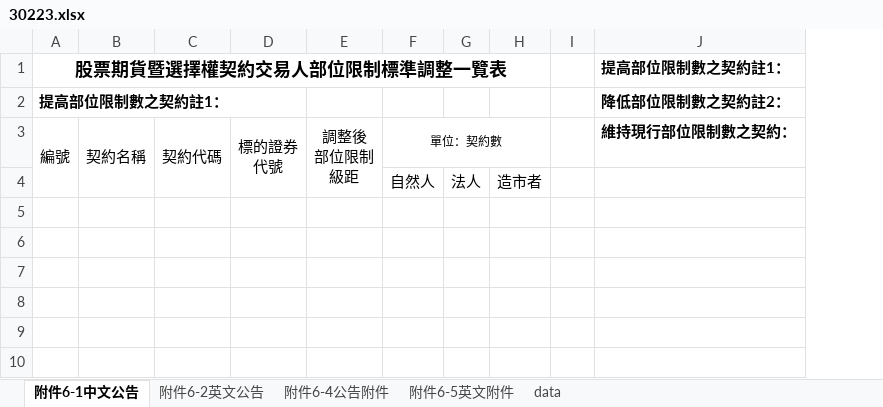
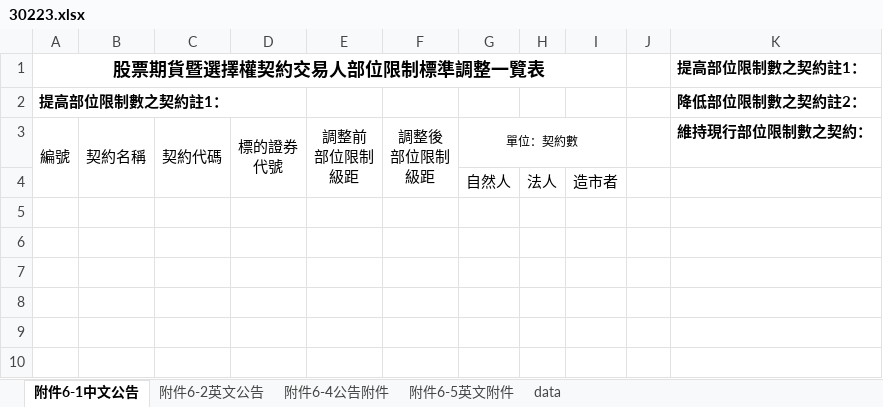
Before and after one commit to haotingchan/RekindlePhoenixCI, an Excel workbook: PhoenixCI/Excel_Template/30223.xlsx, sheet 附件6-1中文公告, drawn as a sheet; only a part is shown; values as stored, in another font and other column widths than the file's, no borders; ↵ is a line break in a cell; the diff names each change by its address in the sheet, - before the commit and + after, or states it on an @@ line.

Commit message:
[Modify] D30060/ 30060, 30223 template/ W30060/ W30223 by Lukas

```diff
--- a/PhoenixCI/Excel_Template/30223.xlsx (sheet 附件6-1中文公告)
+++ b/PhoenixCI/Excel_Template/30223.xlsx (sheet 附件6-1中文公告)
+column E, row 3: 調整前 ↵ 部位限制 ↵ 級距
```
Also changed, not shown: sheet 附件6-2英文公告, PhoenixCI/Excel_Template/30060.xlsx, 6 other files.
